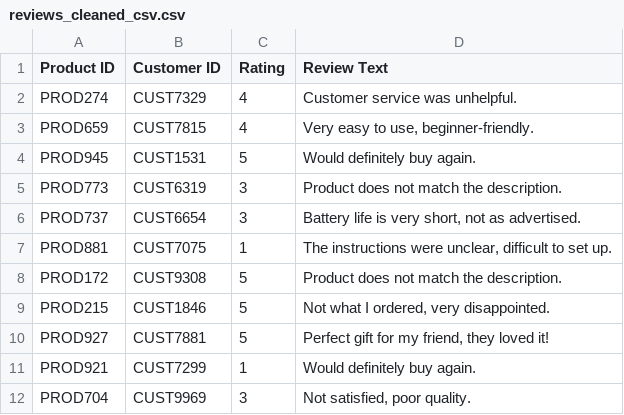
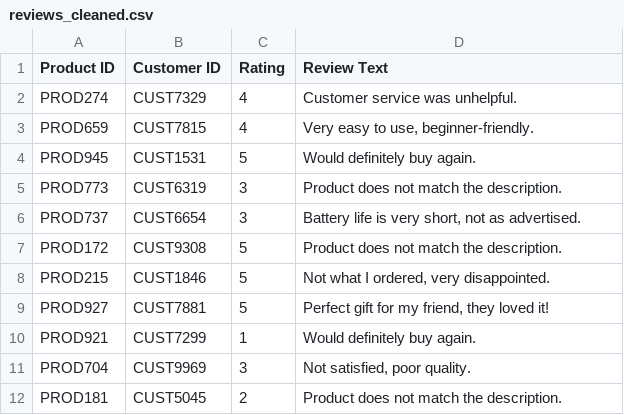
Before and after one commit to K01J10W19/DS_G1_Assignment, a CSV file: reviews_cleaned.csv (was reviews_cleaned_csv.csv), drawn as a sheet; only a part is shown; the shorter side is filled out with more unchanged rows; the diff names each change by its address in the sheet, - before the commit and + after, or states it on an @@ line.

```diff
--- a/reviews_cleaned_csv.csv
+++ b/reviews_cleaned.csv
-row 7: PROD881 | CUST7075 | 1 | The instructions were unclear, difficult to set up.
```
Also changed, not shown: 12 other files.
